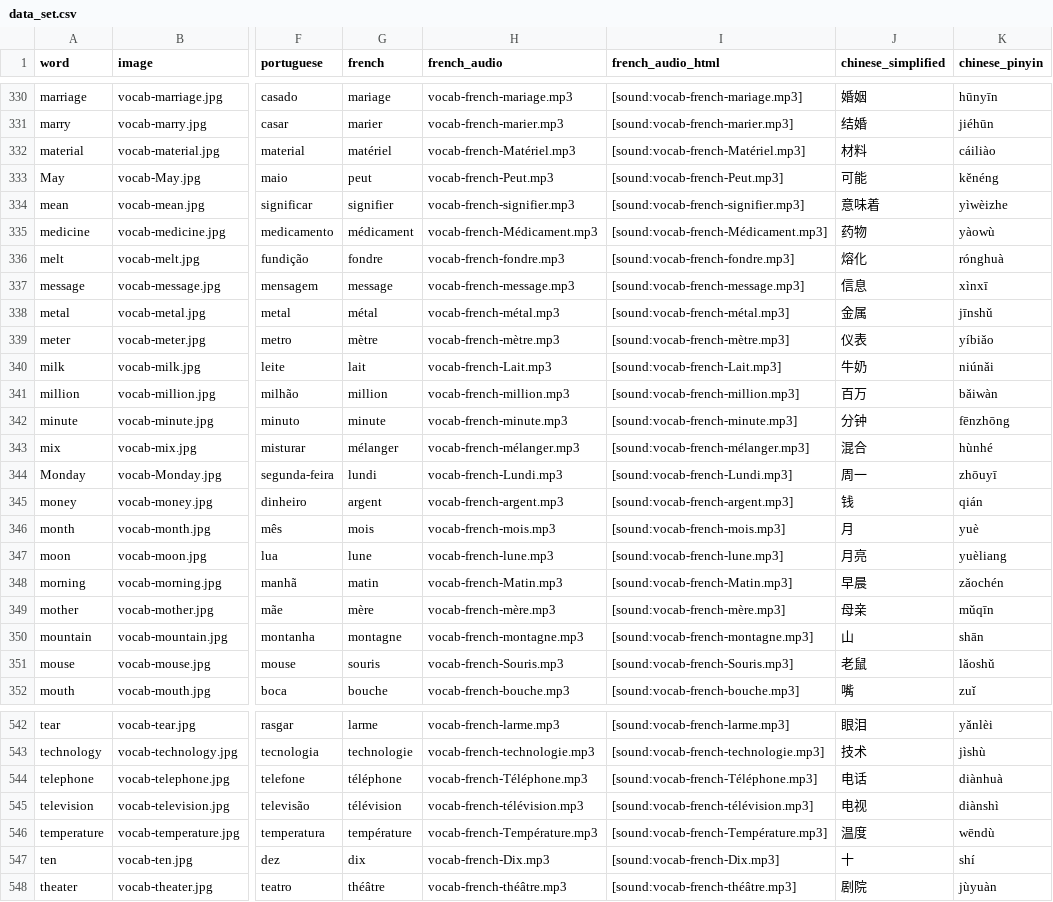
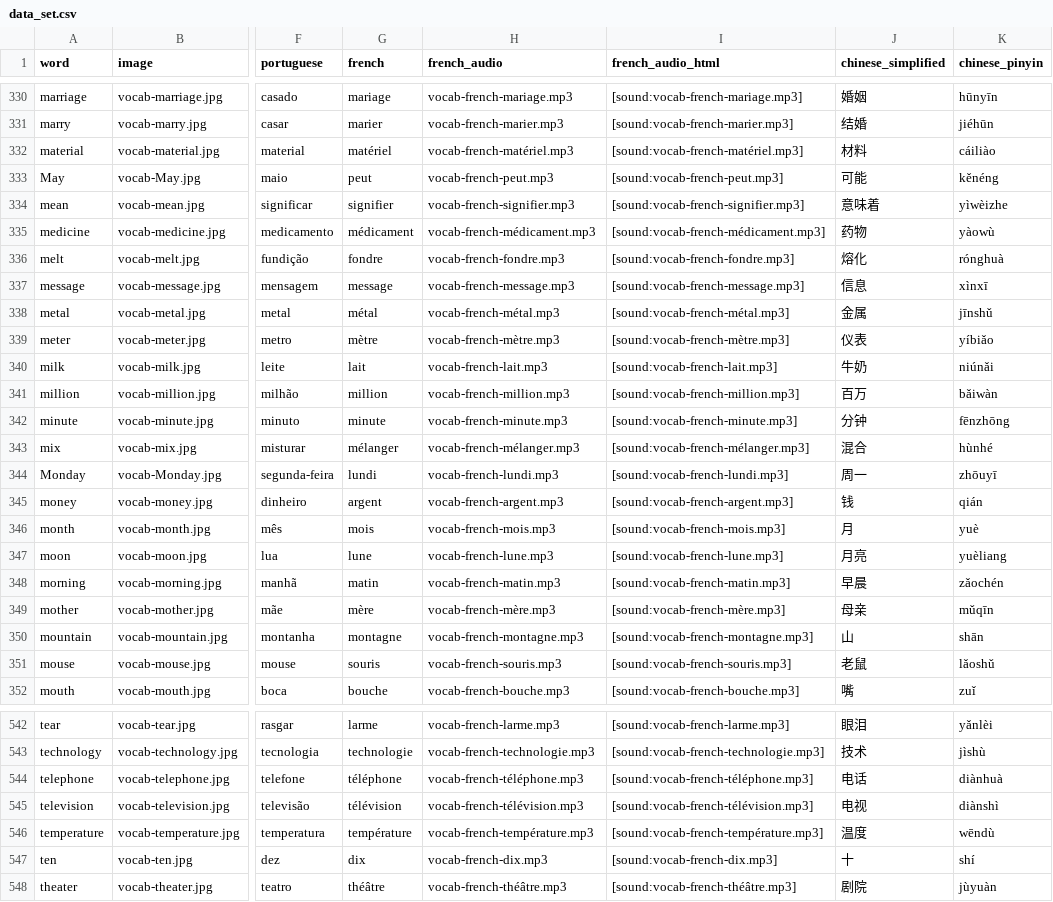
Before and after one commit to danimedi/vocabulaRy, a CSV file: data/data_set.csv, drawn as a sheet; only a part is shown, gaps mark what is left out; the diff covers the shown part only; the diff names each change by its address in the sheet, - before the commit and + after, or states it on an @@ line.

Commit message:
transform audio references in the data set to lower case (French)

```diff
--- a/data/data_set.csv
+++ b/data/data_set.csv
-H332 (french_audio): vocab-french-Matériel.mp3
+H332 (french_audio): vocab-french-matériel.mp3
-I332 (french_audio_html): [sound:vocab-french-Matériel.mp3]
+I332 (french_audio_html): [sound:vocab-french-matériel.mp3]
-H333 (french_audio): vocab-french-Peut.mp3
+H333 (french_audio): vocab-french-peut.mp3
-I333 (french_audio_html): [sound:vocab-french-Peut.mp3]
+I333 (french_audio_html): [sound:vocab-french-peut.mp3]
-H335 (french_audio): vocab-french-Médicament.mp3
+H335 (french_audio): vocab-french-médicament.mp3
-I335 (french_audio_html): [sound:vocab-french-Médicament.mp3]
+I335 (french_audio_html): [sound:vocab-french-médicament.mp3]
-H340 (french_audio): vocab-french-Lait.mp3
+H340 (french_audio): vocab-french-lait.mp3
-I340 (french_audio_html): [sound:vocab-french-Lait.mp3]
+I340 (french_audio_html): [sound:vocab-french-lait.mp3]
-H344 (french_audio): vocab-french-Lundi.mp3
+H344 (french_audio): vocab-french-lundi.mp3
-I344 (french_audio_html): [sound:vocab-french-Lundi.mp3]
+I344 (french_audio_html): [sound:vocab-french-lundi.mp3]
-H348 (french_audio): vocab-french-Matin.mp3
+H348 (french_audio): vocab-french-matin.mp3
-I348 (french_audio_html): [sound:vocab-french-Matin.mp3]
+I348 (french_audio_html): [sound:vocab-french-matin.mp3]
-H351 (french_audio): vocab-french-Souris.mp3
+H351 (french_audio): vocab-french-souris.mp3
-I351 (french_audio_html): [sound:vocab-french-Souris.mp3]
+I351 (french_audio_html): [sound:vocab-french-souris.mp3]
-H544 (french_audio): vocab-french-Téléphone.mp3
+H544 (french_audio): vocab-french-téléphone.mp3
-I544 (french_audio_html): [sound:vocab-french-Téléphone.mp3]
+I544 (french_audio_html): [sound:vocab-french-téléphone.mp3]
-H546 (french_audio): vocab-french-Température.mp3
+H546 (french_audio): vocab-french-température.mp3
-I546 (french_audio_html): [sound:vocab-french-Température.mp3]
+I546 (french_audio_html): [sound:vocab-french-température.mp3]
-H547 (french_audio): vocab-french-Dix.mp3
+H547 (french_audio): vocab-french-dix.mp3
-I547 (french_audio_html): [sound:vocab-french-Dix.mp3]
+I547 (french_audio_html): [sound:vocab-french-dix.mp3]
```
Also changed, not shown: 66 edited cells elsewhere in this file.
